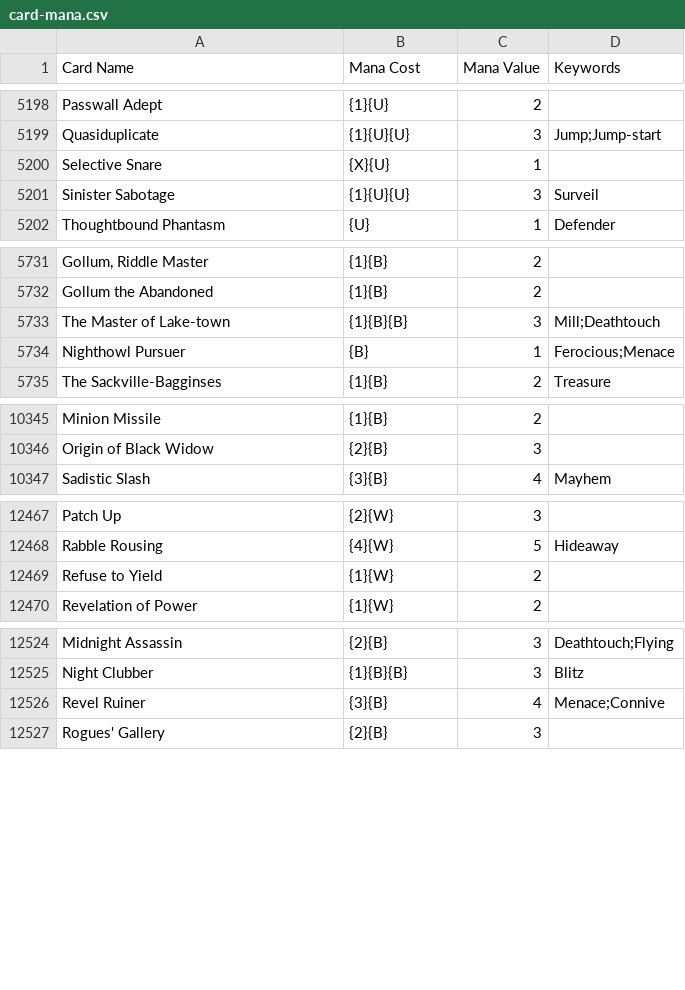
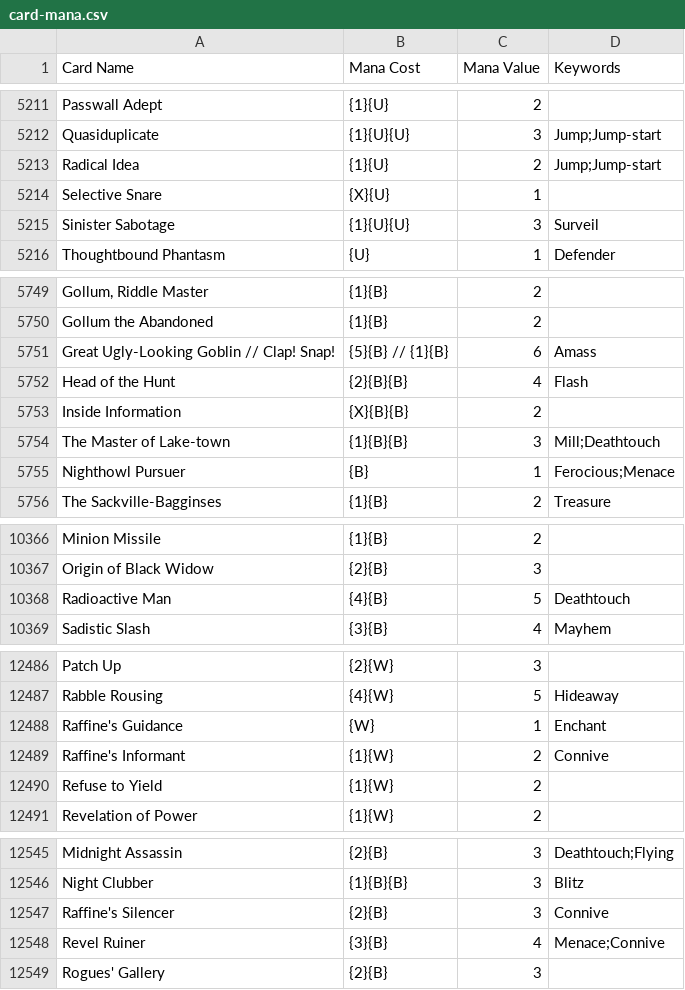
Before and after one commit to robinchoudhuryums/mtga, a CSV file: card-mana.csv, drawn as a sheet; only a part is shown, gaps mark what is left out; the diff covers the shown part only; the diff names each change by its address in the sheet, - before the commit and + after, or states it on an @@ line.

```diff
--- a/card-mana.csv
+++ b/card-mana.csv
+row 5213: Radical Idea | {1}{U} | 2 | Jump;Jump-start
+row 5751: Great Ugly-Looking Goblin // Clap! Snap! | {5}{B} // {1}{B} | 6 | Amass
+row 5752: Head of the Hunt | {2}{B}{B} | 4 | Flash
+row 5753: Inside Information | {X}{B}{B} | 2
+row 10368: Radioactive Man | {4}{B} | 5 | Deathtouch
+row 12488: Raffine's Guidance | {W} | 1 | Enchant
+row 12489: Raffine's Informant | {1}{W} | 2 | Connive
+row 12547: Raffine's Silencer | {2}{B} | 3 | Connive
```
Also changed, not shown: 11 added rows, 29 moved rows and 1 edited cell elsewhere in this file, card-library.csv, 3 other files.
